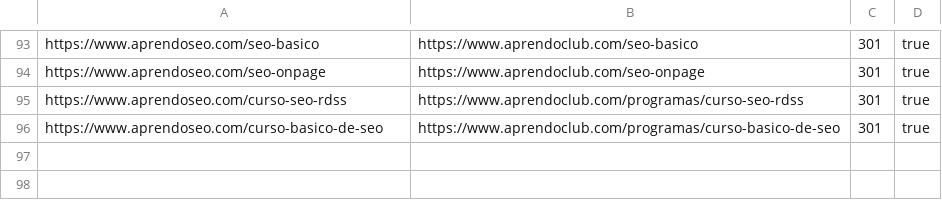
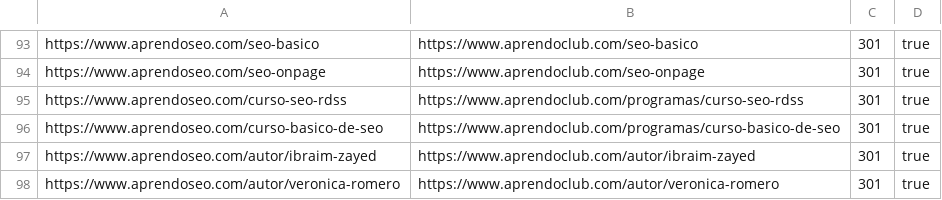
Before and after one commit to finance-a11y/aprendoclub-, a CSV file: .planning/deliverables/v1.8/redirects-phase33-cloudflare-noheader.csv, drawn as a sheet; only a part is shown, gaps mark what is left out; the diff names each change by its address in the sheet, - before the commit and + after, or states it on an @@ line.

```diff
--- a/.planning/deliverables/v1.8/redirects-phase33-cloudflare-noheader.csv
+++ b/.planning/deliverables/v1.8/redirects-phase33-cloudflare-noheader.csv
+row 97: https://www.aprendoseo.com/autor/ibraim-zayed | https://www.aprendoclub.com/autor/ibraim-zayed | 301 | true
+row 98: https://www.aprendoseo.com/autor/veronica-romero | https://www.aprendoclub.com/autor/veronica-romero | 301 | true
```
Also changed, not shown: .planning/deliverables/v1.8/redirects-phase33-cloudflare-both-domains.csv, .planning/deliverables/v1.8/redirects-phase33-cloudflare.csv, 8 other files.
